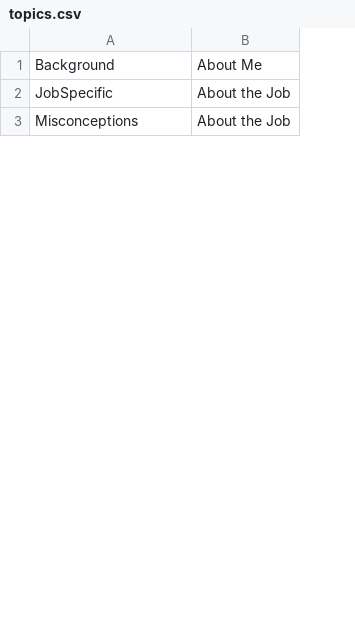
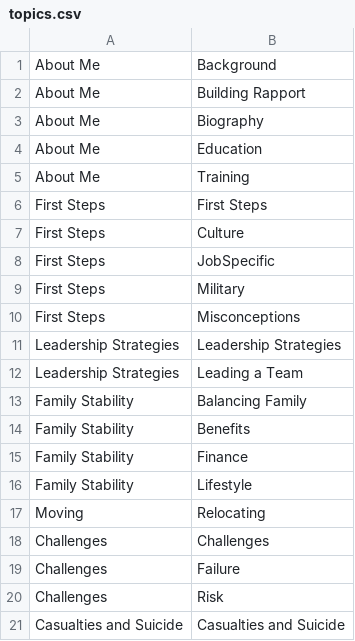
Before and after one commit to ICTLearningSciences/org-pal3-mentorpal, a CSV file: mentors/data/topics.csv, drawn as a sheet; only a part is shown; removed rows and columns are numbered as before the commit, all else as after; the diff covers the shown part only; the diff names each change by its address in the sheet, - before the commit and + after, or states it on an @@ line.

Commit message:
updates display topics for leadership mentors

```diff
--- a/mentors/data/topics.csv
+++ b/mentors/data/topics.csv
+column A, row 1: About Me; row 8: First Steps; row 10: First Steps
-column B, rows 1-3: About Me | About the Job | About the Job
+row 2: About Me | Building Rapport
+row 3: About Me | Biography
@@ row 23 moved to row 4: About Me @@
@@ row 25 moved to row 5: About Me @@
+row 6: First Steps | First Steps
@@ row 16 moved to row 7: First Steps @@
@@ row 7 moved to row 9: First Steps @@
+row 11: Leadership Strategies | Leadership Strategies
+row 12: Leadership Strategies | Leading a Team
+row 13: Family Stability | Balancing Family
@@ row 13 moved to row 14: Family Stability @@
+row 15: Family Stability | Finance
@@ row 10 moved to row 16: Family Stability @@
+row 17: Moving | Relocating
@@ row 26 moved to row 18: Challenges @@
@@ row 28 moved to row 19: Challenges @@
@@ row 30 moved to row 20: Challenges @@
+row 21: Casualties and Suicide | Casualties and Suicide
```
Also changed, not shown: 3 added rows, 21 removed rows and 5 moved rows elsewhere in this file, mentors/data/mentors/dan-burns/data/topics.csv, mentors/data/mentors/jd_thomas/data/topics.csv, 1 other file.
